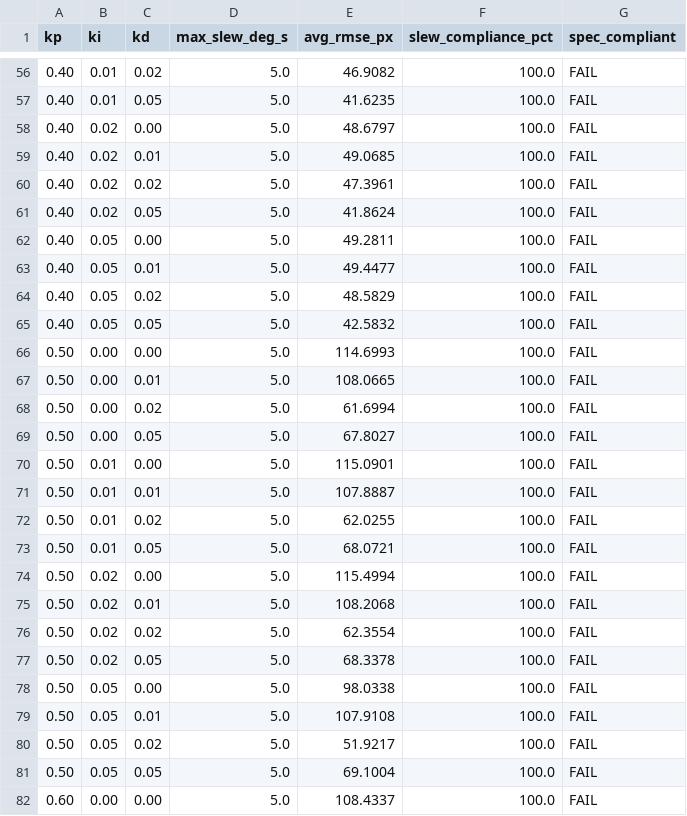
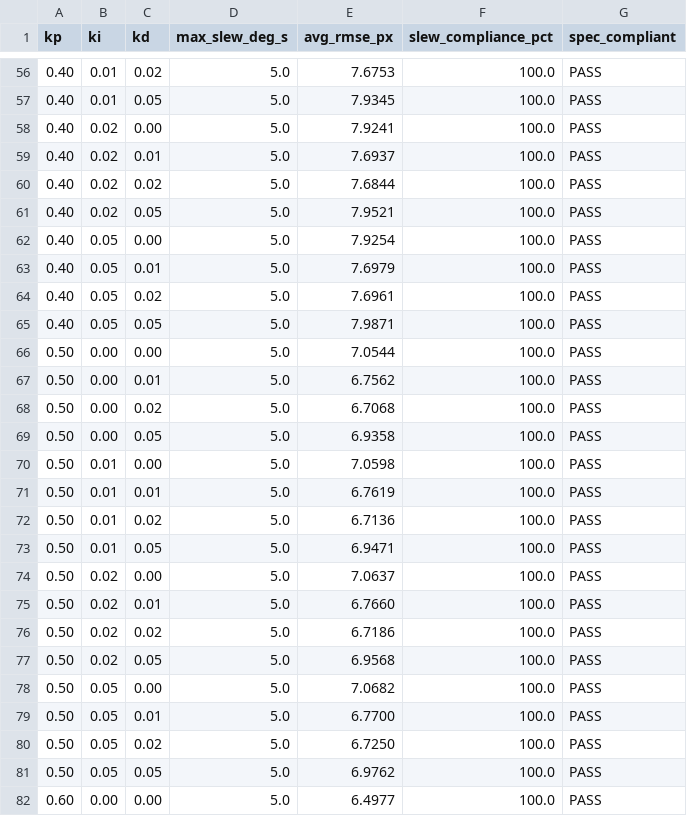
Before and after one commit to antoniusjairus4/SIH-2026, a CSV file: pid_grid_search_results.csv, drawn as a sheet; only a part is shown, gaps mark what is left out; the diff covers the shown part only.

```diff
--- a/pid_grid_search_results.csv
+++ b/pid_grid_search_results.csv
@@ -56,27 +56,27 @@ kp,ki,kd,max_slew_deg_s,avg_rmse_px,slew_compliance_pct,spec_compliant
-0.40,0.01,0.02,5.0,46.9082,100.0,FAIL
-0.40,0.01,0.05,5.0,41.6235,100.0,FAIL
-0.40,0.02,0.00,5.0,48.6797,100.0,FAIL
-0.40,0.02,0.01,5.0,49.0685,100.0,FAIL
-0.40,0.02,0.02,5.0,47.3961,100.0,FAIL
-0.40,0.02,0.05,5.0,41.8624,100.0,FAIL
-0.40,0.05,0.00,5.0,49.2811,100.0,FAIL
-0.40,0.05,0.01,5.0,49.4477,100.0,FAIL
-0.40,0.05,0.02,5.0,48.5829,100.0,FAIL
-0.40,0.05,0.05,5.0,42.5832,100.0,FAIL
-0.50,0.00,0.00,5.0,114.6993,100.0,FAIL
-0.50,0.00,0.01,5.0,108.0665,100.0,FAIL
-0.50,0.00,0.02,5.0,61.6994,100.0,FAIL
-0.50,0.00,0.05,5.0,67.8027,100.0,FAIL
-0.50,0.01,0.00,5.0,115.0901,100.0,FAIL
-0.50,0.01,0.01,5.0,107.8887,100.0,FAIL
-0.50,0.01,0.02,5.0,62.0255,100.0,FAIL
-0.50,0.01,0.05,5.0,68.0721,100.0,FAIL
-0.50,0.02,0.00,5.0,115.4994,100.0,FAIL
-0.50,0.02,0.01,5.0,108.2068,100.0,FAIL
-0.50,0.02,0.02,5.0,62.3554,100.0,FAIL
-0.50,0.02,0.05,5.0,68.3378,100.0,FAIL
-0.50,0.05,0.00,5.0,98.0338,100.0,FAIL
-0.50,0.05,0.01,5.0,107.9108,100.0,FAIL
-0.50,0.05,0.02,5.0,51.9217,100.0,FAIL
-0.50,0.05,0.05,5.0,69.1004,100.0,FAIL
-0.60,0.00,0.00,5.0,108.4337,100.0,FAIL
+0.40,0.01,0.02,5.0,7.6753,100.0,PASS
+0.40,0.01,0.05,5.0,7.9345,100.0,PASS
+0.40,0.02,0.00,5.0,7.9241,100.0,PASS
+0.40,0.02,0.01,5.0,7.6937,100.0,PASS
+0.40,0.02,0.02,5.0,7.6844,100.0,PASS
+0.40,0.02,0.05,5.0,7.9521,100.0,PASS
+0.40,0.05,0.00,5.0,7.9254,100.0,PASS
+0.40,0.05,0.01,5.0,7.6979,100.0,PASS
+0.40,0.05,0.02,5.0,7.6961,100.0,PASS
+0.40,0.05,0.05,5.0,7.9871,100.0,PASS
+0.50,0.00,0.00,5.0,7.0544,100.0,PASS
+0.50,0.00,0.01,5.0,6.7562,100.0,PASS
+0.50,0.00,0.02,5.0,6.7068,100.0,PASS
+0.50,0.00,0.05,5.0,6.9358,100.0,PASS
+0.50,0.01,0.00,5.0,7.0598,100.0,PASS
+0.50,0.01,0.01,5.0,6.7619,100.0,PASS
+0.50,0.01,0.02,5.0,6.7136,100.0,PASS
+0.50,0.01,0.05,5.0,6.9471,100.0,PASS
+0.50,0.02,0.00,5.0,7.0637,100.0,PASS
+0.50,0.02,0.01,5.0,6.7660,100.0,PASS
+0.50,0.02,0.02,5.0,6.7186,100.0,PASS
+0.50,0.02,0.05,5.0,6.9568,100.0,PASS
+0.50,0.05,0.00,5.0,7.0682,100.0,PASS
+0.50,0.05,0.01,5.0,6.7700,100.0,PASS
+0.50,0.05,0.02,5.0,6.7250,100.0,PASS
+0.50,0.05,0.05,5.0,6.9762,100.0,PASS
+0.60,0.00,0.00,5.0,6.4977,100.0,PASS
```
Also changed, not shown: 106 edited cells elsewhere in this file, grid_search_results.csv, robustness_results.csv, 6 other files.
